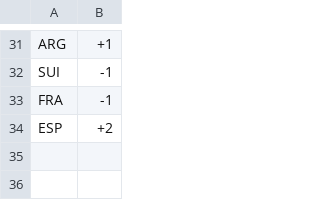
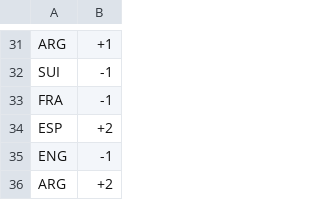
Before and after one commit to Ram-N/prediction-contests, a CSV file: active-contest/results/LR421-results.csv, drawn as a sheet; only a part is shown, gaps mark what is left out.

```diff
--- a/active-contest/results/LR421-results.csv
+++ b/active-contest/results/LR421-results.csv
@@ -34 +34,3 @@ FRA, -1
 ESP, +2
+ENG, -1
+ARG, +2
```
Also changed, not shown: 8 other files.
